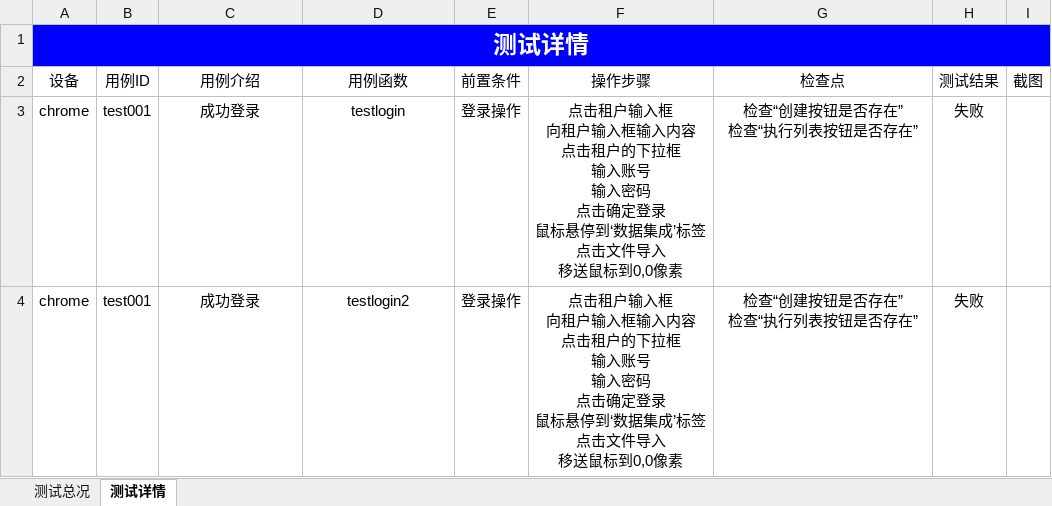
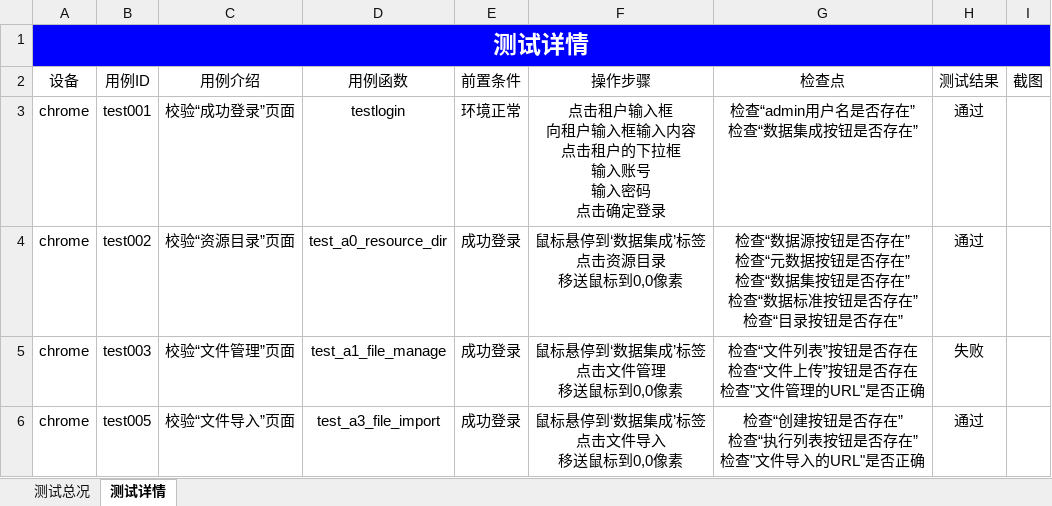
Before and after one commit to bingjiegu/FOR_UI, an Excel workbook: baymax_ui_auto_test/Report/Report.xlsx, sheet 测试详情, drawn as a sheet; values as stored, in another font and other column widths than the file's, no borders; charts and pictures not drawn; addresses are those after the commit; ↵ is a line break in a cell; the diff names each change by its address in the sheet, - before the commit and + after, or states it on an @@ line.

```diff
--- a/baymax_ui_auto_test/Report/Report.xlsx (sheet 测试详情)
+++ b/baymax_ui_auto_test/Report/Report.xlsx (sheet 测试详情)
-C3 (用例介绍): 成功登录
+C3 (用例介绍): 校验“成功登录”页面
-E3 (前置条件): 登录操作
+E3 (前置条件): 环境正常
-F3 (操作步骤): …确定登录 ↵ 鼠标悬停到‘数据集成’标签 ↵ 点击文件导入 ↵ 移送鼠标到0,0像素
+F3 (操作步骤): …确定登录
-G3 (检查点): 检查“创建按钮是否存在” ↵ 检查“执行列表按钮是否存在”
+G3 (检查点): 检查“admin用户名是否存在” ↵ 检查“数据集成按钮是否存在”
-H3 (测试结果): 失败
+H3 (测试结果): 通过
+row 4: chrome | test002 | 校验“资源目录”页面 | test_a0_resource_dir | 成功登录 | 鼠标悬停到‘数据集成’标签 ↵ 点击资源目录 ↵ 移送鼠标到0,0像素 | 检查“数据源按钮是否存在” ↵ 检查“元数据按钮是否存在” ↵ 检查“数据集按钮是否存在” ↵ 检查“数据标准按钮是否存在” ↵ 检查“目录按钮是否存在” | 通过
-B5 (用例ID): test001
+B5 (用例ID): test003
-C5 (用例介绍): 成功登录
+C5 (用例介绍): 校验“文件管理”页面
-D5 (用例函数): testlogin2
+D5 (用例函数): test_a1_file_manage
-E5 (前置条件): 登录操作
+E5 (前置条件): 成功登录
-F5 (操作步骤): 点击租户输入框 ↵ 向租户输入框输入内容 ↵ 点击租户的下拉框 ↵ 输入账号 ↵ 输入密码 ↵ 点击确定登录 ↵ 鼠标悬停到‘数据集成’标签 ↵ 点击文件导入 ↵ 移送鼠…
+F5 (操作步骤): 鼠标悬停到‘数据集成’标签 ↵ 点击文件管理 ↵ 移送鼠…
-G5 (检查点): 检查“创建按钮是否存在” ↵ 检查“执行列表按钮是否存在”
+G5 (检查点): 检查“文件列表”按钮是否存在 ↵ 检查“文件上传”按钮是否存在 ↵ 检查"文件管理的URL"是否正确
+row 6: chrome | test005 | 校验“文件导入”页面 | test_a3_file_import | 成功登录 | 鼠标悬停到‘数据集成’标签 ↵ 点击文件导入 ↵ 移送鼠标到0,0像素 | 检查“创建按钮是否存在” ↵ 检查“执行列表按钮是否存在” ↵ 检查"文件导入的URL"是否正确 | 通过
```
Also changed, not shown: sheet 测试总况, charts or pictures, 10 other files.
